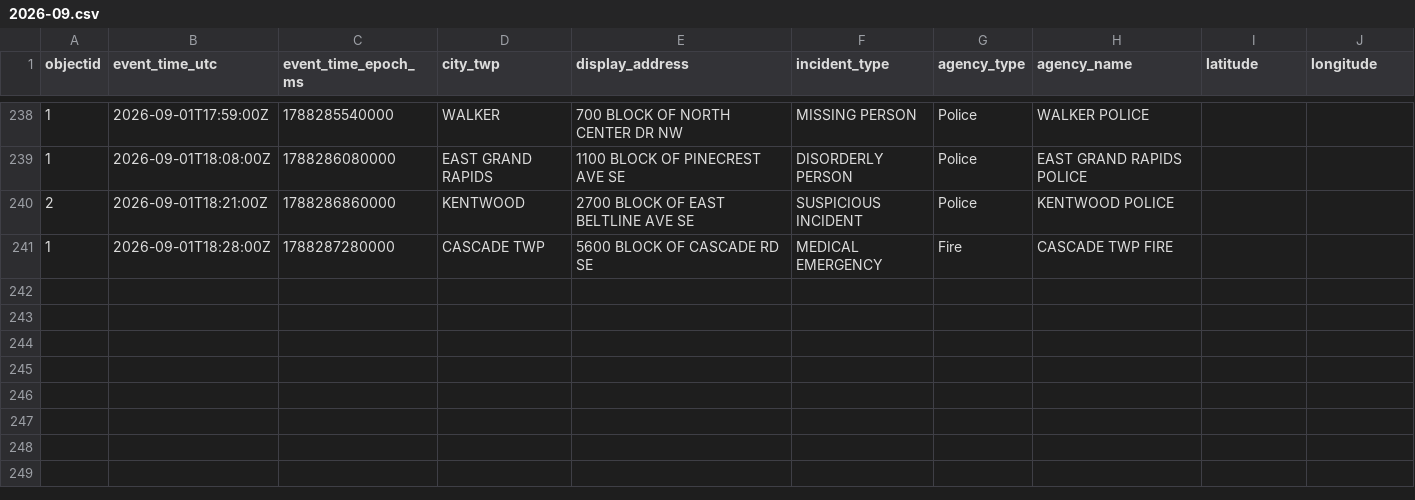
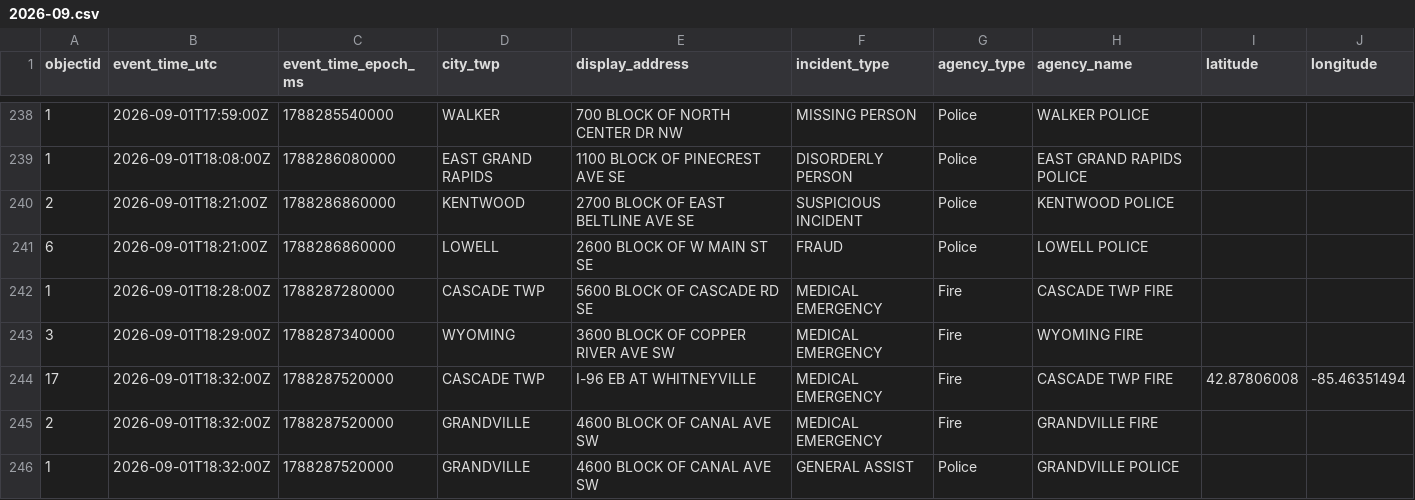
Before and after one commit to Cantica-Systems/west-michigan-dispatch, a CSV file: data/kent/2026-09.csv, drawn as a sheet; only a part is shown, gaps mark what is left out.

```diff
--- a/data/kent/2026-09.csv
+++ b/data/kent/2026-09.csv
@@ -240,2 +240,7 @@ objectid,event_time_utc,event_time_epoch_ms,city_twp,display_address,incident_ty
 2,2026-09-01T18:21:00Z,1788286860000,KENTWOOD,2700 BLOCK OF EAST BELTLINE AVE SE,SUSPICIOUS INCIDENT,Police,KENTWOOD POLICE,,
+6,2026-09-01T18:21:00Z,1788286860000,LOWELL,2600 BLOCK OF W MAIN ST SE,FRAUD,Police,LOWELL POLICE,,
 1,2026-09-01T18:28:00Z,1788287280000,CASCADE TWP,5600 BLOCK OF CASCADE RD SE,MEDICAL EMERGENCY,Fire,CASCADE TWP FIRE,,
+3,2026-09-01T18:29:00Z,1788287340000,WYOMING,3600 BLOCK OF COPPER RIVER AVE SW,MEDICAL EMERGENCY,Fire,WYOMING FIRE,,
+17,2026-09-01T18:32:00Z,1788287520000,CASCADE TWP,I-96 EB AT WHITNEYVILLE,MEDICAL EMERGENCY,Fire,CASCADE TWP FIRE,42.87806008,-85.46351494
+2,2026-09-01T18:32:00Z,1788287520000,GRANDVILLE,4600 BLOCK OF CANAL AVE SW,MEDICAL EMERGENCY,Fire,GRANDVILLE FIRE,,
+1,2026-09-01T18:32:00Z,1788287520000,GRANDVILLE,4600 BLOCK OF CANAL AVE SW,GENERAL ASSIST,Police,GRANDVILLE POLICE,,
```
Also changed, not shown: data/grcity/2026-09.csv, 3 other files.
